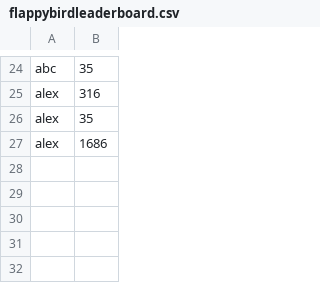
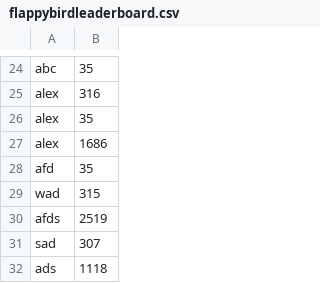
Before and after one commit to mgaray99/final_team02, a CSV file: src/resources/leaderboards/flappybirdleaderboard.csv, drawn as a sheet; only a part is shown, gaps mark what is left out.

```diff
--- a/src/resources/leaderboards/flappybirdleaderboard.csv
+++ b/src/resources/leaderboards/flappybirdleaderboard.csv
@@ -27 +27,6 @@ alex,35
 alex,1686
+afd,35
+wad,315
+afds,2519
+sad,307
+ads,1118
```
Also changed, not shown: src/resources/leaderboards/doodlejump2leaderboard.csv, src/resources/leaderboards/supermarioleaderboard.csv, 2 other files.
